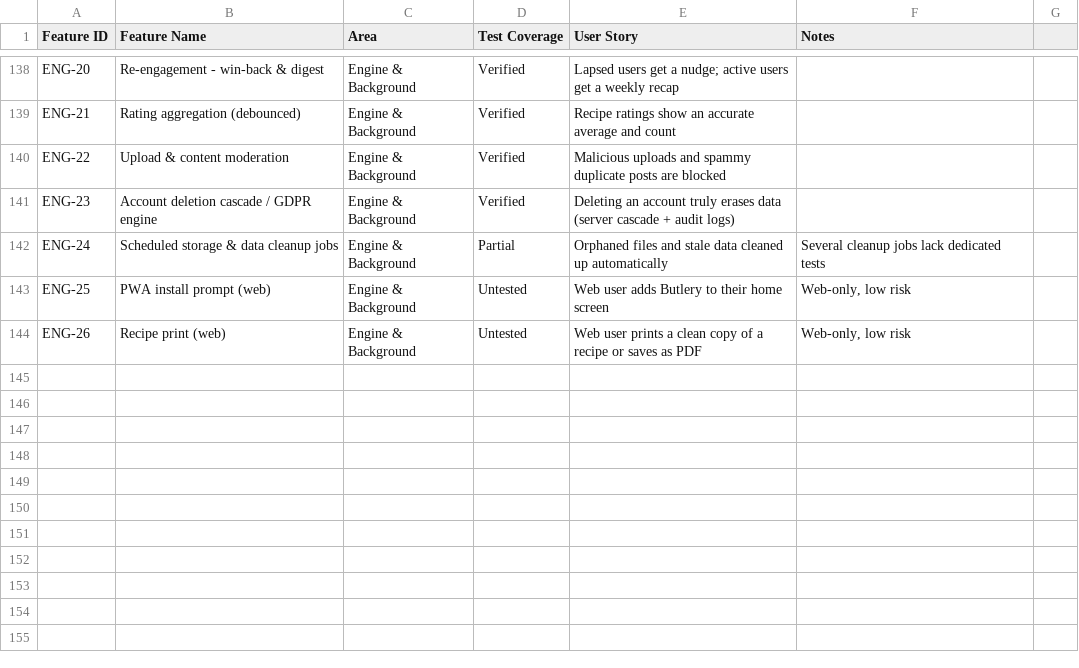
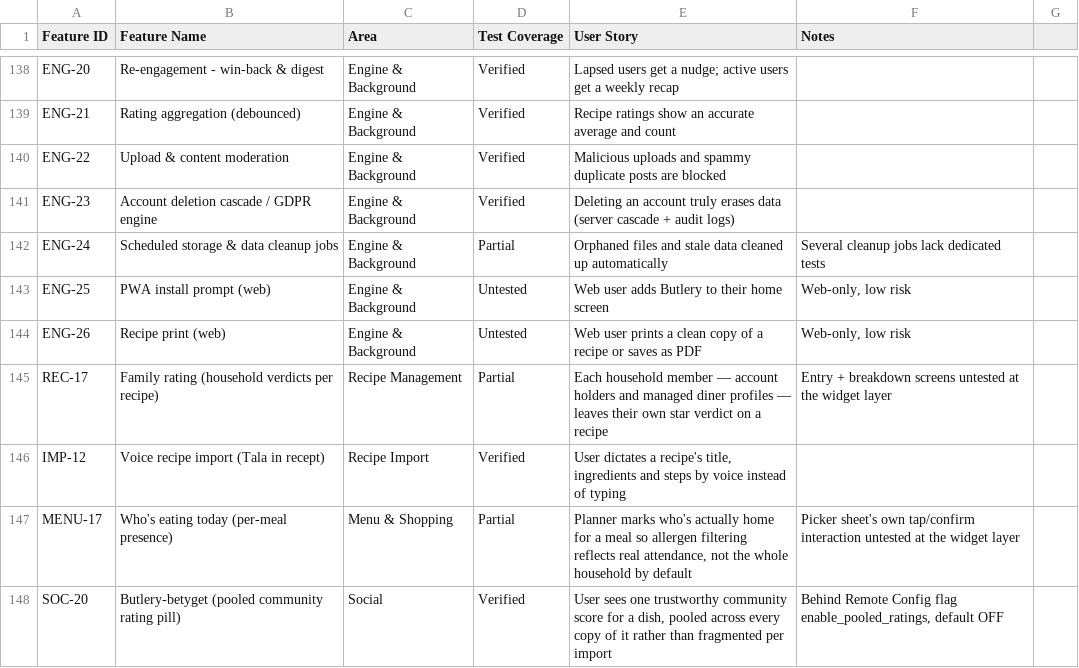
Before and after one commit to Malingisslen/butlery, a CSV file: docs/feature_inventory.csv, drawn as a sheet; only a part is shown, gaps mark what is left out.

```diff
--- a/docs/feature_inventory.csv
+++ b/docs/feature_inventory.csv
@@ -144 +144,5 @@ ENG-25,PWA install prompt (web),Engine & Background,Untested,"Web user adds Butl
 ENG-26,Recipe print (web),Engine & Background,Untested,"Web user prints a clean copy of a recipe or saves as PDF","Web-only, low risk"
+REC-17,Family rating (household verdicts per recipe),Recipe Management,Partial,"Each household member — account holders and managed diner profiles — leaves their own star verdict on a recipe","Entry + breakdown screens untested at the widget layer"
+IMP-12,Voice recipe import (Tala in recept),Recipe Import,Verified,"User dictates a recipe's title, ingredients and steps by voice instead of typing",
+MENU-17,Who's eating today (per-meal presence),Menu & Shopping,Partial,"Planner marks who's actually home for a meal so allergen filtering reflects real attendance, not the whole household by default","Picker sheet's own tap/confirm interaction untested at the widget layer"
+SOC-20,Butlery-betyget (pooled community rating pill),Social,Verified,"User sees one trustworthy community score for a dish, pooled across every copy of it rather than fragmented per import","Behind Remote Config flag enable_pooled_ratings, default OFF"
```
Also changed, not shown: 3 other files.
